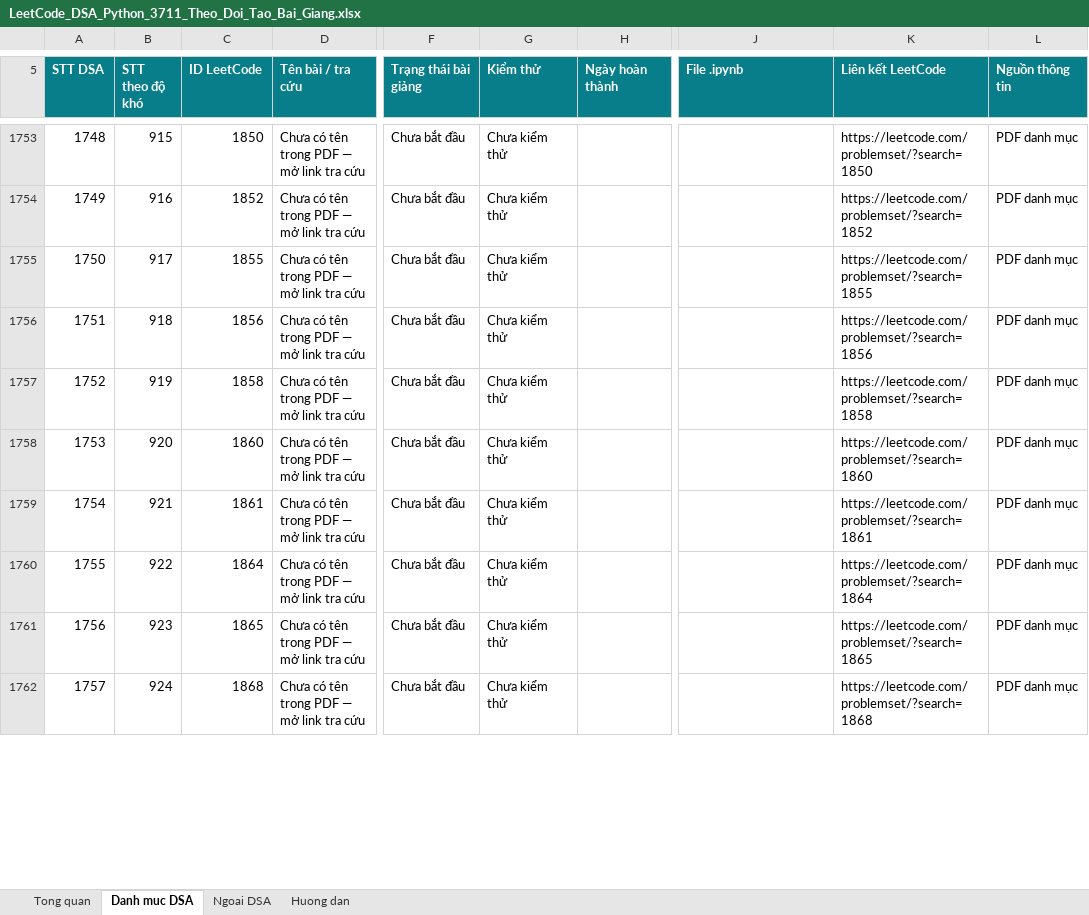
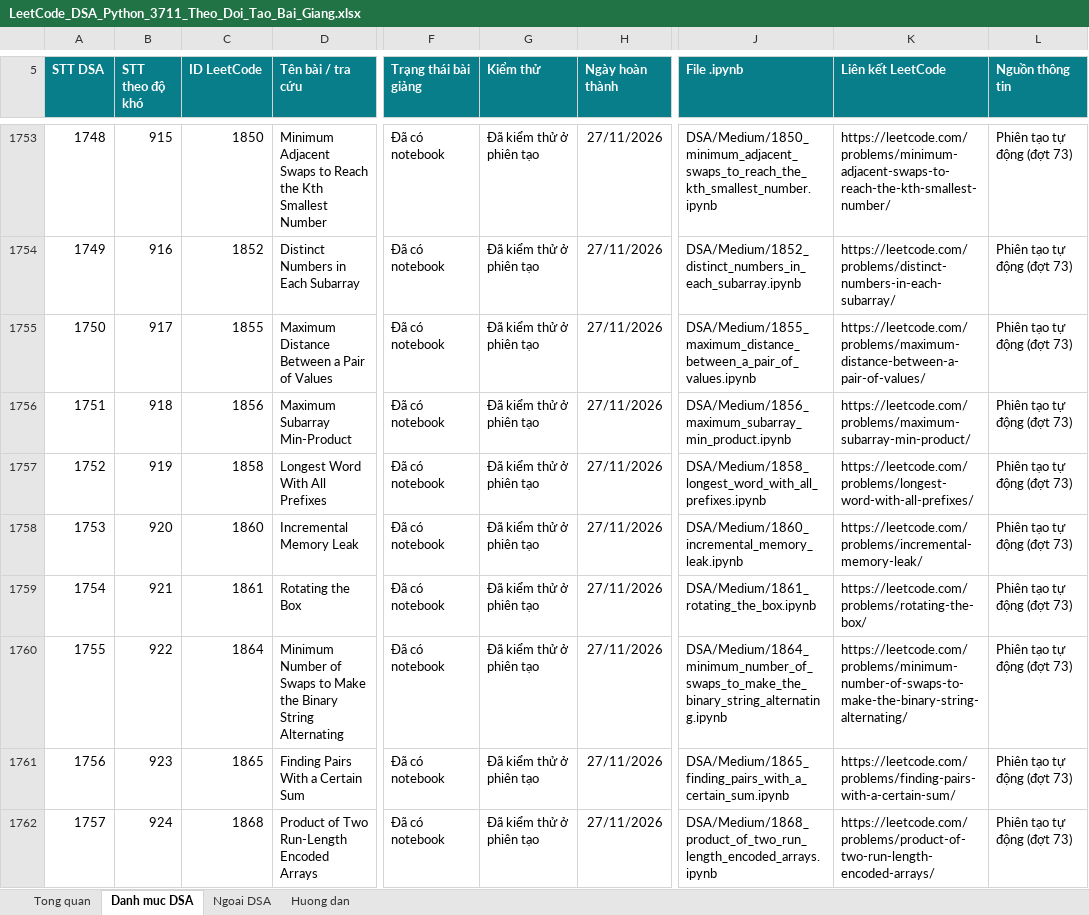
Before and after one commit to lhaochen118-ship-it/LeetCode, an Excel workbook: LeetCode_DSA_Python_3711_Theo_Doi_Tao_Bai_Giang.xlsx, sheet Danh muc DSA, drawn as a sheet; only a part is shown, gaps mark what is left out; values as stored, in another font and other column widths than the file's, no borders; conditional formats and table styles not drawn; the diff covers the shown part only; the diff names each change by its address in the sheet, - before the commit and + after, or states it on an @@ line.

```diff
--- a/LeetCode_DSA_Python_3711_Theo_Doi_Tao_Bai_Giang.xlsx (sheet Danh muc DSA)
+++ b/LeetCode_DSA_Python_3711_Theo_Doi_Tao_Bai_Giang.xlsx (sheet Danh muc DSA)
-D1753 (Tên bài / tra cứu): Chưa có tên trong PDF — mở link tra cứu
+D1753 (Tên bài / tra cứu): Minimum Adjacent Swaps to Reach the Kth Smallest Number
-F1753:F1762 (Trạng thái bài giảng): Chưa bắt đầu
+F1753:F1762 (Trạng thái bài giảng): Đã có notebook
-G1753:G1762 (Kiểm thử): Chưa kiểm thử
+G1753:G1762 (Kiểm thử): Đã kiểm thử ở phiên tạo
-H1753:H1762 (Ngày hoàn thành): (empty)
+H1753:H1762 (Ngày hoàn thành): 27/11/2026
-J1753 (File .ipynb): (empty)
+J1753 (File .ipynb): DSA/Medium/1850_minimum_adjacent_swaps_to_reach_the_kth_smallest_number.ipynb
-K1753 (Liên kết LeetCode): https://leetcode.com/problemset/?search=1850
+K1753 (Liên kết LeetCode): https://leetcode.com/problems/minimum-adjacent-swaps-to-reach-the-kth-smallest-number/
-L1753:L1762 (Nguồn thông tin): PDF danh mục
+L1753:L1762 (Nguồn thông tin): Phiên tạo tự động (đợt 73)
-D1754 (Tên bài / tra cứu): Chưa có tên trong PDF — mở link tra cứu
+D1754 (Tên bài / tra cứu): Distinct Numbers in Each Subarray
-J1754 (File .ipynb): (empty)
+J1754 (File .ipynb): DSA/Medium/1852_distinct_numbers_in_each_subarray.ipynb
-K1754 (Liên kết LeetCode): https://leetcode.com/problemset/?search=1852
+K1754 (Liên kết LeetCode): https://leetcode.com/problems/distinct-numbers-in-each-subarray/
-D1755 (Tên bài / tra cứu): Chưa có tên trong PDF — mở link tra cứu
+D1755 (Tên bài / tra cứu): Maximum Distance Between a Pair of Values
-J1755 (File .ipynb): (empty)
+J1755 (File .ipynb): DSA/Medium/1855_maximum_distance_between_a_pair_of_values.ipynb
-K1755 (Liên kết LeetCode): https://leetcode.com/problemset/?search=1855
+K1755 (Liên kết LeetCode): https://leetcode.com/problems/maximum-distance-between-a-pair-of-values/
-D1756 (Tên bài / tra cứu): Chưa có tên trong PDF — mở link tra cứu
+D1756 (Tên bài / tra cứu): Maximum Subarray Min-Product
-J1756 (File .ipynb): (empty)
+J1756 (File .ipynb): DSA/Medium/1856_maximum_subarray_min_product.ipynb
-K1756 (Liên kết LeetCode): https://leetcode.com/problemset/?search=1856
+K1756 (Liên kết LeetCode): https://leetcode.com/problems/maximum-subarray-min-product/
-D1757 (Tên bài / tra cứu): Chưa có tên trong PDF — mở link tra cứu
+D1757 (Tên bài / tra cứu): Longest Word With All Prefixes
-J1757 (File .ipynb): (empty)
+J1757 (File .ipynb): DSA/Medium/1858_longest_word_with_all_prefixes.ipynb
-K1757 (Liên kết LeetCode): https://leetcode.com/problemset/?search=1858
+K1757 (Liên kết LeetCode): https://leetcode.com/problems/longest-word-with-all-prefixes/
-D1758 (Tên bài / tra cứu): Chưa có tên trong PDF — mở link tra cứu
+D1758 (Tên bài / tra cứu): Incremental Memory Leak
-J1758 (File .ipynb): (empty)
+J1758 (File .ipynb): DSA/Medium/1860_incremental_memory_leak.ipynb
-K1758 (Liên kết LeetCode): https://leetcode.com/problemset/?search=1860
+K1758 (Liên kết LeetCode): https://leetcode.com/problems/incremental-memory-leak/
-D1759 (Tên bài / tra cứu): Chưa có tên trong PDF — mở link tra cứu
+D1759 (Tên bài / tra cứu): Rotating the Box
-J1759 (File .ipynb): (empty)
+J1759 (File .ipynb): DSA/Medium/1861_rotating_the_box.ipynb
-K1759 (Liên kết LeetCode): https://leetcode.com/problemset/?search=1861
+K1759 (Liên kết LeetCode): https://leetcode.com/problems/rotating-the-box/
-D1760 (Tên bài / tra cứu): Chưa có tên trong PDF — mở link tra cứu
+D1760 (Tên bài / tra cứu): Minimum Number of Swaps to Make the Binary String Alternating
-J1760 (File .ipynb): (empty)
+J1760 (File .ipynb): DSA/Medium/1864_minimum_number_of_swaps_to_make_the_binary_string_alternating.ipynb
-K1760 (Liên kết LeetCode): https://leetcode.com/problemset/?search=1864
+K1760 (Liên kết LeetCode): https://leetcode.com/problems/minimum-number-of-swaps-to-make-the-binary-string-alternating/
-D1761 (Tên bài / tra cứu): Chưa có tên trong PDF — mở link tra cứu
+D1761 (Tên bài / tra cứu): Finding Pairs With a Certain Sum
-J1761 (File .ipynb): (empty)
+J1761 (File .ipynb): DSA/Medium/1865_finding_pairs_with_a_certain_sum.ipynb
-K1761 (Liên kết LeetCode): https://leetcode.com/problemset/?search=1865
+K1761 (Liên kết LeetCode): https://leetcode.com/problems/finding-pairs-with-a-certain-sum/
-D1762 (Tên bài / tra cứu): Chưa có tên trong PDF — mở link tra cứu
+D1762 (Tên bài / tra cứu): Product of Two Run-Length Encoded Arrays
-J1762 (File .ipynb): (empty)
+J1762 (File .ipynb): DSA/Medium/1868_product_of_two_run_length_encoded_arrays.ipynb
-K1762 (Liên kết LeetCode): https://leetcode.com/problemset/?search=1868
+K1762 (Liên kết LeetCode): https://leetcode.com/problems/product-of-two-run-length-encoded-arrays/
```
Also changed, not shown: 70 edited cells elsewhere in this sheet, 2 other files.
